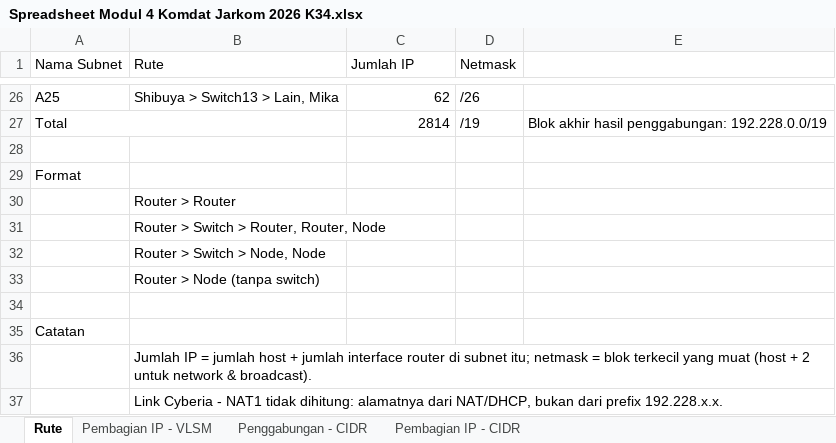
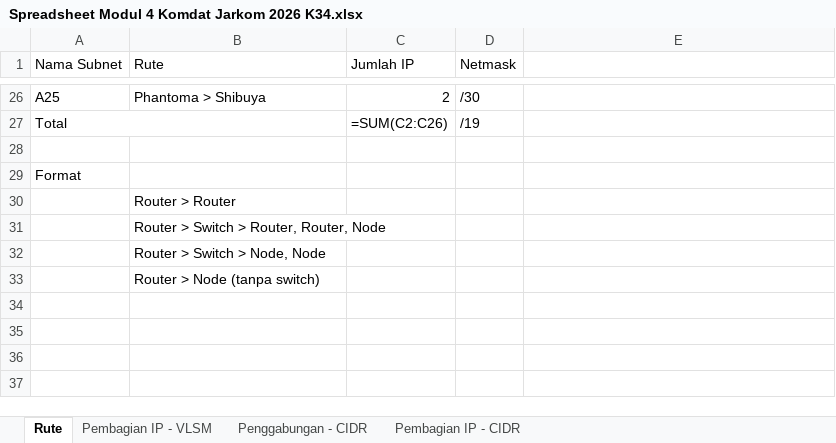
Before and after one commit to Cr0zzhair/Jarkom-Modul-4-2026-K-34, an Excel workbook: Spreadsheet Modul 4 Komdat Jarkom 2026 K34.xlsx, sheet Rute, drawn as a sheet; only a part is shown, gaps mark what is left out; values as stored, in another font and other column widths than the file's, no cell formats; formulas without a stored value are shown as written; the diff covers the shown part only; the diff names each change by its address in the sheet, - before the commit and + after, or states it on an @@ line.

Commit message:
fix(cidr): sync subnet table A1-A25 and supernetting tree with latest spreadsheet

```diff
--- a/Spreadsheet Modul 4 Komdat Jarkom 2026 K34.xlsx (sheet Rute)
+++ b/Spreadsheet Modul 4 Komdat Jarkom 2026 K34.xlsx (sheet Rute)
-B26 (Rute): Shibuya > Switch13 > Lain, Mika
+B26 (Rute): Phantoma > Shibuya
-C26 (Jumlah IP): 62
+C26 (Jumlah IP): 2
-D26 (Netmask): /26
+D26 (Netmask): /30
-C27 (Jumlah IP): 2814
+C27 (Jumlah IP): =SUM(C2:C26)
-E27: Blok akhir hasil penggabungan: 192.228.0.0/19
+E27: (empty)
-row 34: (empty)
-row 35: Catatan
-row 36:  | Jumlah IP = jumlah host + jumlah interface router di subnet itu; netmask = blok terkecil yang muat (host + 2 untuk network & broadcast).
-row 37:  | Link Cyberia - NAT1 tidak dihitung: alamatnya dari NAT/DHCP, bukan dari prefix 192.228.x.x.
```
Also changed, not shown: 64 edited cells elsewhere in this sheet, sheet Pembagian IP - VLSM, sheet Pembagian IP - CIDR, sheet Penggabungan - CIDR, cell formats, 3 other files.
